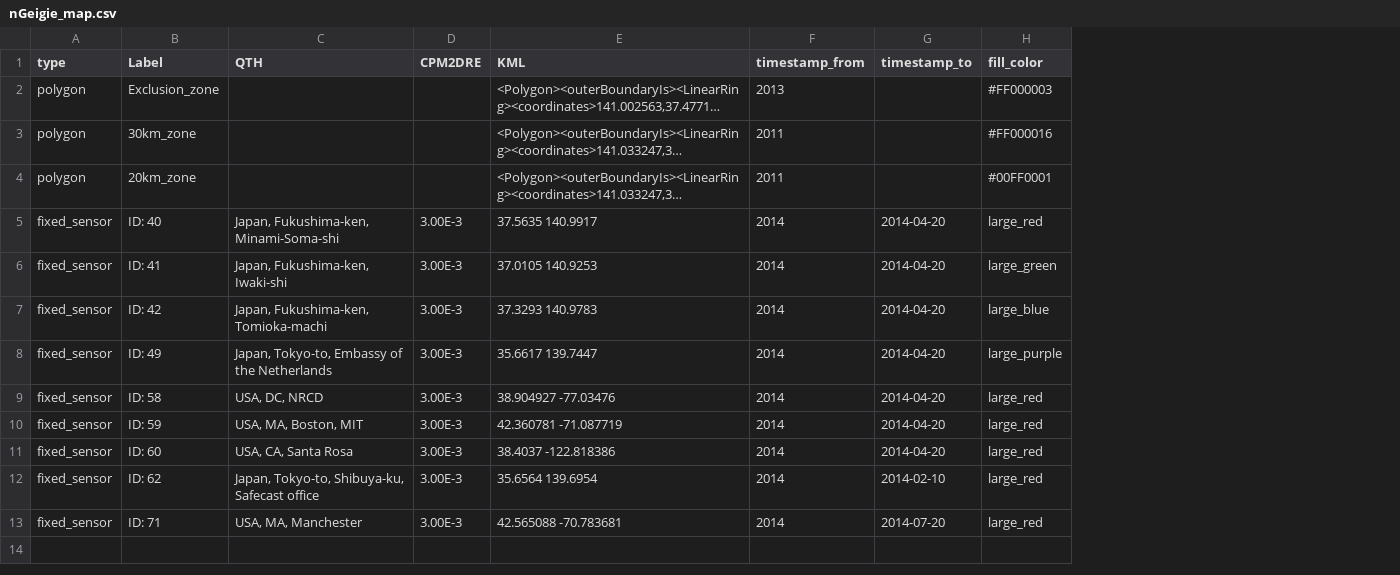
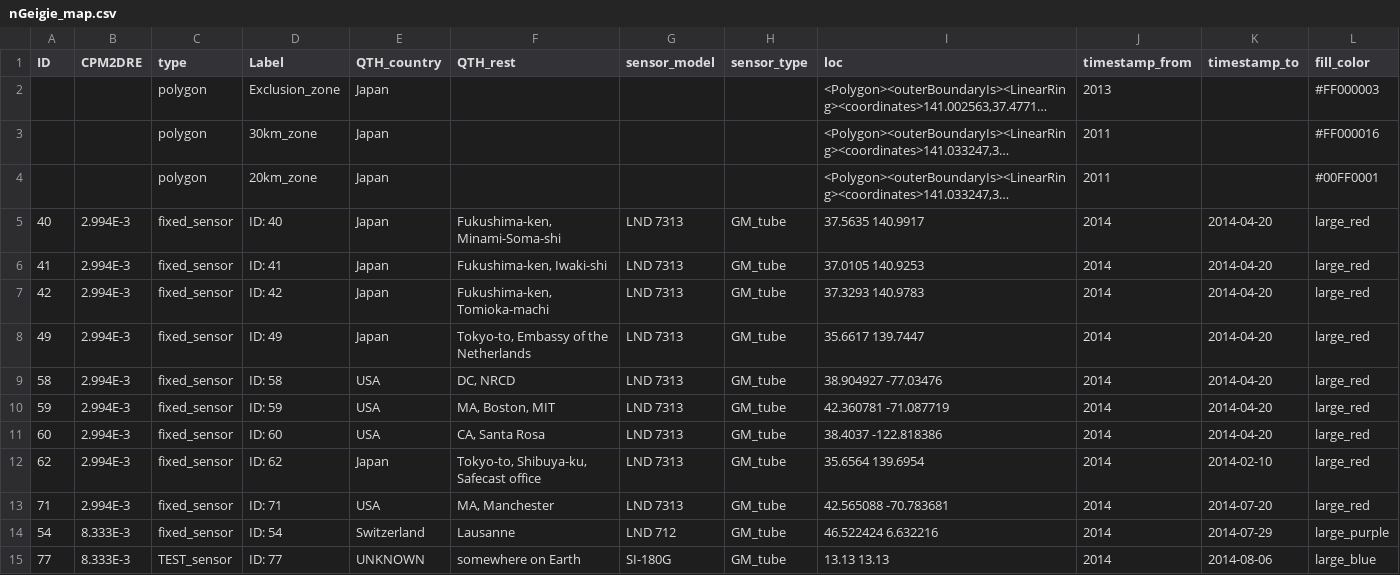
Before and after one commit to thinrope/fixed_sensor_visualization, a CSV file: in/nGeigie_map.csv, drawn as a sheet; only a part is shown; long unchanged cells end in …; removed rows and columns are numbered as before the commit, all else as after; rows hold the shown columns only; the diff names each change by its address in the sheet, - before the commit and + after, or states it on an @@ line.

Commit message:
updating the Fusion table

```diff
--- a/in/nGeigie_map.csv
+++ b/in/nGeigie_map.csv
+column A (ID), rows 5-13: 40 | 41 | 42 | 49 | 58 | 59 | 60 | 62 | 71
+column B (CPM2DRE), rows 5-13: all 2.994E-3
-column C (QTH), rows 5-13: Japan, Fukushima-ken, Minami-Soma-shi | Japan, Fukushima-ken, Iwaki-shi | Japan, Fukushima-ken, Tomioka-machi | Japan, Tokyo-to, Embassy of the Netherlands | USA, DC, NRCD | USA, MA, Boston, MIT | USA, CA, Santa Rosa | Japan, Tokyo-to, Shibuya-ku, Safecast office | USA, MA, Manchester
-column D (CPM2DRE), rows 5-13: all 3.00E-3
+column E (QTH_country), rows 2-13: Japan | Japan | Japan | Japan | Japan | Japan | Japan | USA | USA | USA | Japan | USA
+column F (QTH_rest), rows 5-13: Fukushima-ken, Minami-Soma-shi | Fukushima-ken, Iwaki-shi | Fukushima-ken, Tomioka-machi | Tokyo-to, Embassy of the Netherlands | DC, NRCD | MA, Boston, MIT | CA, Santa Rosa | Tokyo-to, Shibuya-ku, Safecast office | MA, Manchester
+column G (sensor_model), rows 5-13: all LND 7313
+column H (sensor_type), rows 5-13: all GM_tube
-I1: KML
+I1: loc
-L6 (fill_color): large_green
+L6 (fill_color): large_red
-L7 (fill_color): large_blue
+L7 (fill_color): large_red
-L8 (fill_color): large_purple
+L8 (fill_color): large_red
+row 14: 54 | 8.333E-3 | fixed_sensor | ID: 54 | Switzerland | Lausanne | LND 712 | GM_tube | 46.522424 6.632216 | 2014 | 2014-07-29 | large_purple
+row 15: 77 | 8.333E-3 | TEST_sensor | ID: 77 | UNKNOWN | somewhere on Earth | SI-180G | GM_tube | 13.13 13.13 | 2014 | 2014-08-06 | large_blue
```
